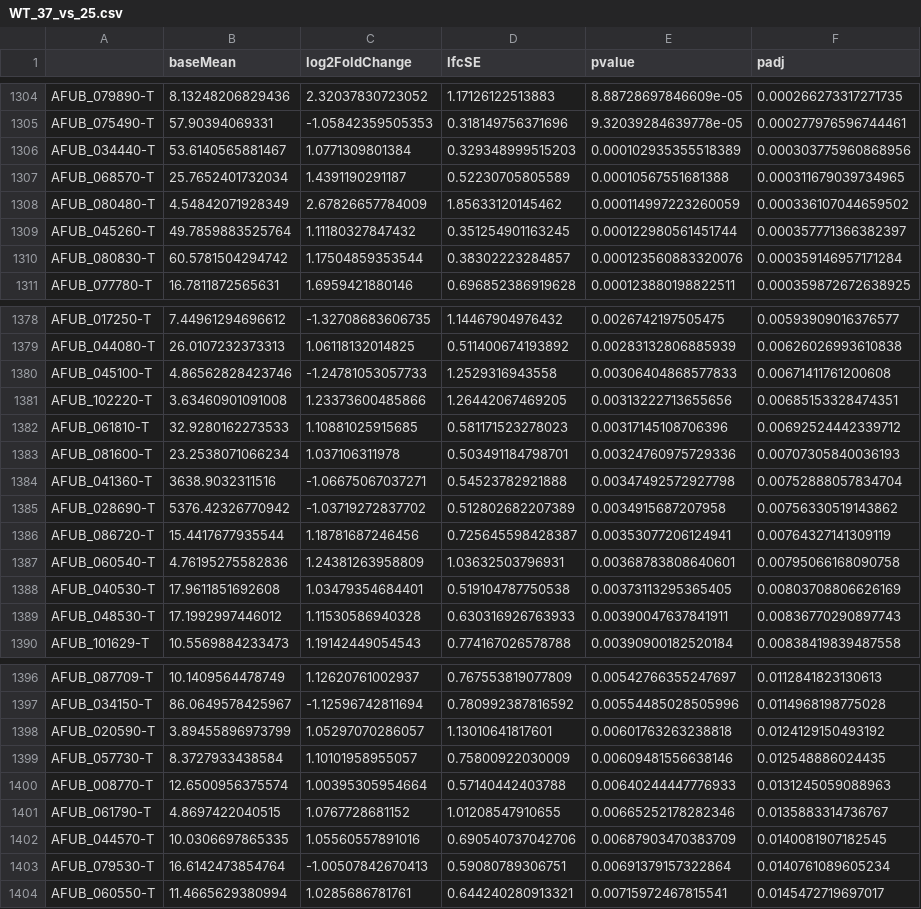
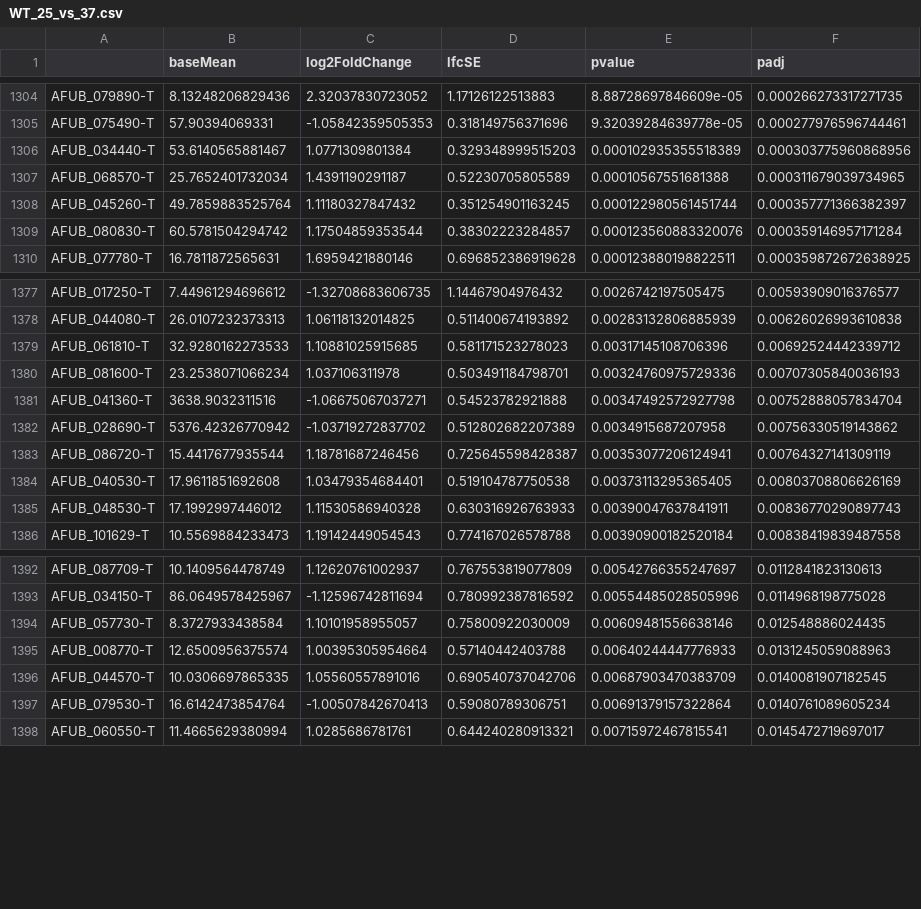
Before and after one commit to stajichlab/DhingraLab_Afum_ncRNA, a CSV file: reports/WT_25_vs_37.csv (was reports/WT_37_vs_25.csv), drawn as a sheet; only a part is shown, gaps mark what is left out.

```diff
--- a/reports/WT_37_vs_25.csv
+++ b/reports/WT_25_vs_37.csv
@@ -1307,3 +1307,2 @@
 "AFUB_068570-T",25.7652401732034,1.4391190291187,0.52230705805589,0.00010567551681388,0.000311679039734965
-"AFUB_080480-T",4.54842071928349,2.67826657784009,1.85633120145462,0.000114997223260059,0.000336107044659502
 "AFUB_045260-T",49.7859883525764,1.11180327847432,0.351254901163245,0.000122980561451744,0.000357771366382397
@@ -1379,4 +1378,2 @@
 "AFUB_044080-T",26.0107232373313,1.06118132014825,0.511400674193892,0.00283132806885939,0.00626026993610838
-"AFUB_045100-T",4.86562828423746,-1.24781053057733,1.2529316943558,0.00306404868577833,0.00671411761200608
-"AFUB_102220-T",3.63460901091008,1.23373600485866,1.26442067469205,0.00313222713655656,0.00685153328474351
 "AFUB_061810-T",32.9280162273533,1.10881025915685,0.581171523278023,0.00317145108706396,0.00692524442339712
@@ -1386,3 +1383,2 @@
 "AFUB_086720-T",15.4417677935544,1.18781687246456,0.725645598428387,0.00353077206124941,0.00764327141309119
-"AFUB_060540-T",4.76195275582836,1.24381263958809,1.03632503796931,0.00368783808640601,0.00795066168090758
 "AFUB_040530-T",17.9611851692608,1.03479354684401,0.519104787750538,0.00373113295365405,0.00803708806626169
@@ -1397,6 +1393,4 @@
 "AFUB_034150-T",86.0649578425967,-1.12596742811694,0.780992387816592,0.00554485028505996,0.0114968198775028
-"AFUB_020590-T",3.89455896973799,1.05297070286057,1.13010641817601,0.00601763263238818,0.0124129150493192
 "AFUB_057730-T",8.3727933438584,1.10101958955057,0.75800922030009,0.00609481556638146,0.012548886024435
 "AFUB_008770-T",12.6500956375574,1.00395305954664,0.57140442403788,0.00640244447776933,0.0131245059088963
-"AFUB_061790-T",4.8697422040515,1.0767728681152,1.01208547910655,0.00665252178282346,0.0135883314736767
 "AFUB_044570-T",10.0306697865335,1.05560557891016,0.690540737042706,0.00687903470383709,0.0140081907182545
```
Also changed, not shown: reports/DEL_25_vs_37.csv, reports/DEL_25_vs_42.csv, 7 other files.
